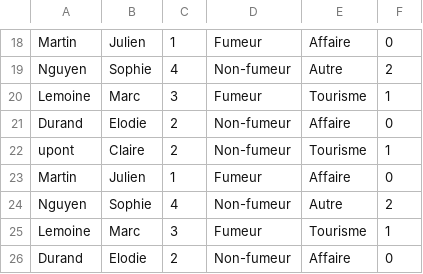
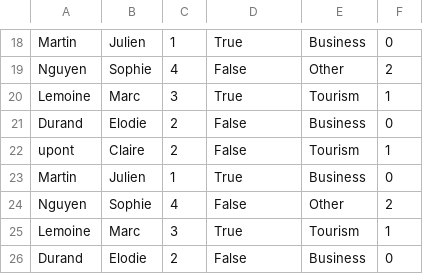
Before and after one commit to asadiqi/HELBHotel, a CSV file: src/main/java/com/example/helbhotel/Parser/reservation.csv, drawn as a sheet; only a part is shown, gaps mark what is left out; the diff covers the shown part only; the diff names each change by its address in the sheet, - before the commit and + after, or states it on an @@ line.

Commit message:
Fichier reservation.csv en anglais et true ou false pour fumeur ou non fumeur

```diff
--- a/src/main/java/com/example/helbhotel/Parser/reservation.csv
+++ b/src/main/java/com/example/helbhotel/Parser/reservation.csv
-D18: Fumeur
+D18: True
-E18: Affaire
+E18: Business
-D19: Non-fumeur
+D19: False
-E19: Autre
+E19: Other
-D20: Fumeur
+D20: True
-E20: Tourisme
+E20: Tourism
-D21:D22: Non-fumeur
+D21:D22: False
-E21: Affaire
+E21: Business
-E22: Tourisme
+E22: Tourism
-D23: Fumeur
+D23: True
-E23: Affaire
+E23: Business
-D24: Non-fumeur
+D24: False
-E24: Autre
+E24: Other
-D25: Fumeur
+D25: True
-E25: Tourisme
+E25: Tourism
-D26: Non-fumeur
+D26: False
-E26: Affaire
+E26: Business
```
Also changed, not shown: 1 added row, 1 removed row and 32 edited cells elsewhere in this file, 2 other files.
